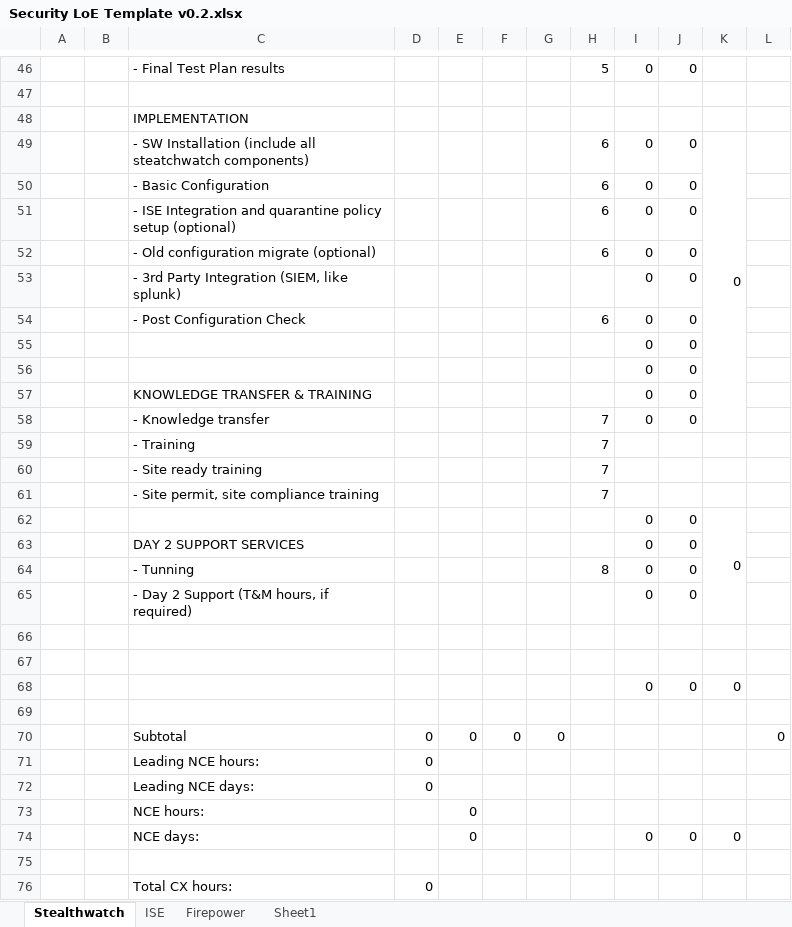
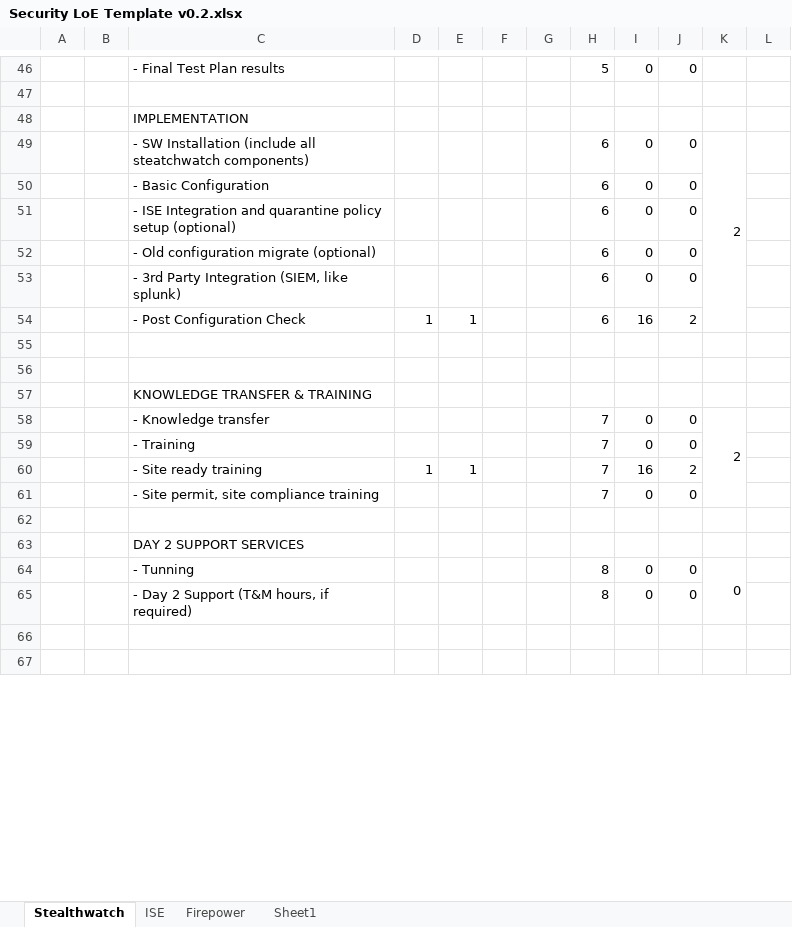
Before and after one commit to seanlopez/SecurityLoEGenerator, an Excel workbook: loesite/LoETemplate/Security LoE Template v0.2.xlsx, sheet Stealthwatch, drawn as a sheet; only a part is shown, gaps mark what is left out; values as stored, in another font and other column widths than the file's, no cell formats; conditional formats and table styles not drawn; removed rows and columns are numbered as before the commit, all else as after; the diff covers the shown part only; the diff names each change by its address in the sheet, - before the commit and + after, or states it on an @@ line.

```diff
--- a/loesite/LoETemplate/Security LoE Template v0.2.xlsx (sheet Stealthwatch)
+++ b/loesite/LoETemplate/Security LoE Template v0.2.xlsx (sheet Stealthwatch)
-K49: 0
+K49: 2
-row 53:  |  | - 3rd Party Integration (SIEM, like splunk) |  |  |  |  |  | 0 | 0
-C53: - Post Configuration Check
+C53: - 3rd Party Integration (SIEM, like splunk)
-row 55:  |  |  |  |  |  |  |  | 0 | 0
-row 56:  |  |  |  |  |  |  |  | 0 | 0
-row 57:  |  | KNOWLEDGE TRANSFER & TRAINING |  |  |  |  |  | 0 | 0
-row 58:  |  | - Knowledge transfer |  |  |  |  | 7 | 0 | 0
-row 59:  |  | - Training |  |  |  |  | 7
-row 60:  |  | - Site ready training |  |  |  |  | 7
-row 61:  |  | - Site permit, site compliance training |  |  |  |  | 7
-row 62:  |  |  |  |  |  |  |  | 0 | 0 | 0
-row 63:  |  | DAY 2 SUPPORT SERVICES |  |  |  |  |  | 0 | 0
-row 64:  |  | - Tunning |  |  |  |  | 8 | 0 | 0
-row 65:  |  | - Day 2 Support (T&M hours, if required) |  |  |  |  |  | 0 | 0
+row 54:  |  | - Post Configuration Check | 1 | 1 |  |  | 6 | 16 | 2
-row 68:  |  |  |  |  |  |  |  | 0 | 0 | 0
+row 57:  |  | KNOWLEDGE TRANSFER & TRAINING
+row 58:  |  | - Knowledge transfer |  |  |  |  | 7 | 0 | 0 | 2
+row 59:  |  | - Training |  |  |  |  | 7 | 0 | 0
+row 60:  |  | - Site ready training | 1 | 1 |  |  | 7 | 16 | 2
+row 61:  |  | - Site permit, site compliance training |  |  |  |  | 7 | 0 | 0
-row 70:  |  | Subtotal | 0 | 0 | 0 | 0 |  |  |  |  | 0
-row 71:  |  | Leading NCE hours: | 0
-row 72:  |  | Leading NCE days: | 0
-row 73:  |  | NCE hours: |  | 0
+row 63:  |  | DAY 2 SUPPORT SERVICES
-C64: NCE days:
+C64: - Tunning
-E64: 0
+E64: (empty)
-H64: (empty)
+H64: 8
+K64:K65 merged
+row 65:  |  | - Day 2 Support (T&M hours, if required) |  |  |  |  | 8 | 0 | 0
-row 67:  |  | Total CX hours: | 0
+row 67: (empty)
```
Also changed, not shown: 15 added rows, 6 removed rows, 8 edited cells and merged cells elsewhere in this sheet, cell formats, formulas that keep their value, loesite/output_LoE/cisco_Security_LoE.xlsx, 7 other files.
